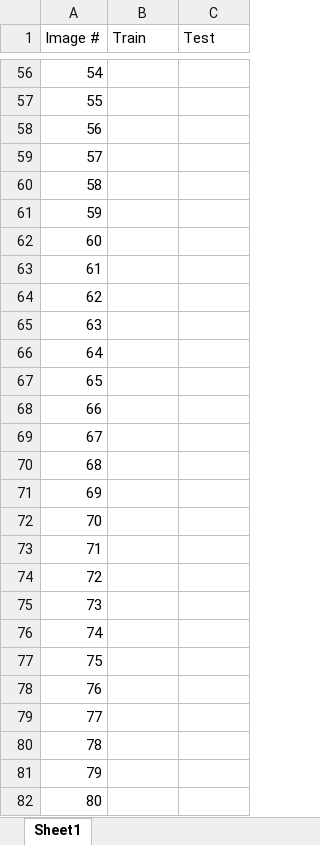
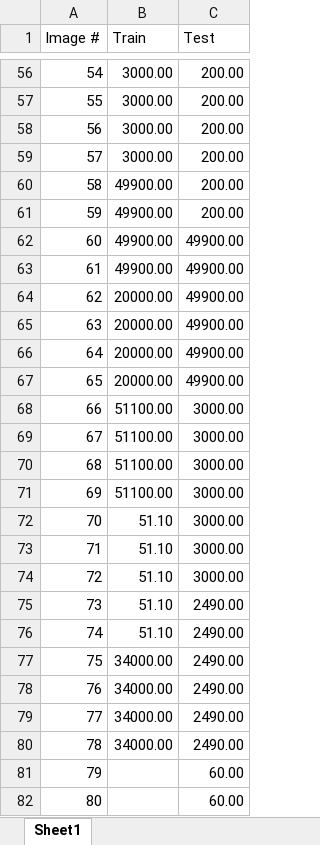
Before and after one commit to sbansal22/eigen_resistance, an Excel workbook: values.xlsx, sheet Sheet1, drawn as a sheet; only a part is shown, gaps mark what is left out; values as stored, in another font and other column widths than the file's, no borders; the diff covers the shown part only; the diff names each change by its address in the sheet, - before the commit and + after, or states it on an @@ line.

```diff
--- a/values.xlsx (sheet Sheet1)
+++ b/values.xlsx (sheet Sheet1)
-B56:B59 (Train): (empty)
+B56:B59 (Train): 3000.00
-C56:C61 (Test): (empty)
+C56:C61 (Test): 200.00
-B60:B63 (Train): (empty)
+B60:B63 (Train): 49900.00
-C62:C67 (Test): (empty)
+C62:C67 (Test): 49900.00
-B64:B67 (Train): (empty)
+B64:B67 (Train): 20000.00
-B68:B71 (Train): (empty)
+B68:B71 (Train): 51100.00
-C68:C74 (Test): (empty)
+C68:C74 (Test): 3000.00
-B72:B76 (Train): (empty)
+B72:B76 (Train): 51.10
-C75:C80 (Test): (empty)
+C75:C80 (Test): 2490.00
-B77:B80 (Train): (empty)
+B77:B80 (Train): 34000.00
-C81:C82 (Test): (empty)
+C81:C82 (Test): 60.00
```
Also changed, not shown: 127 edited cells elsewhere in this sheet, 1 other file.
